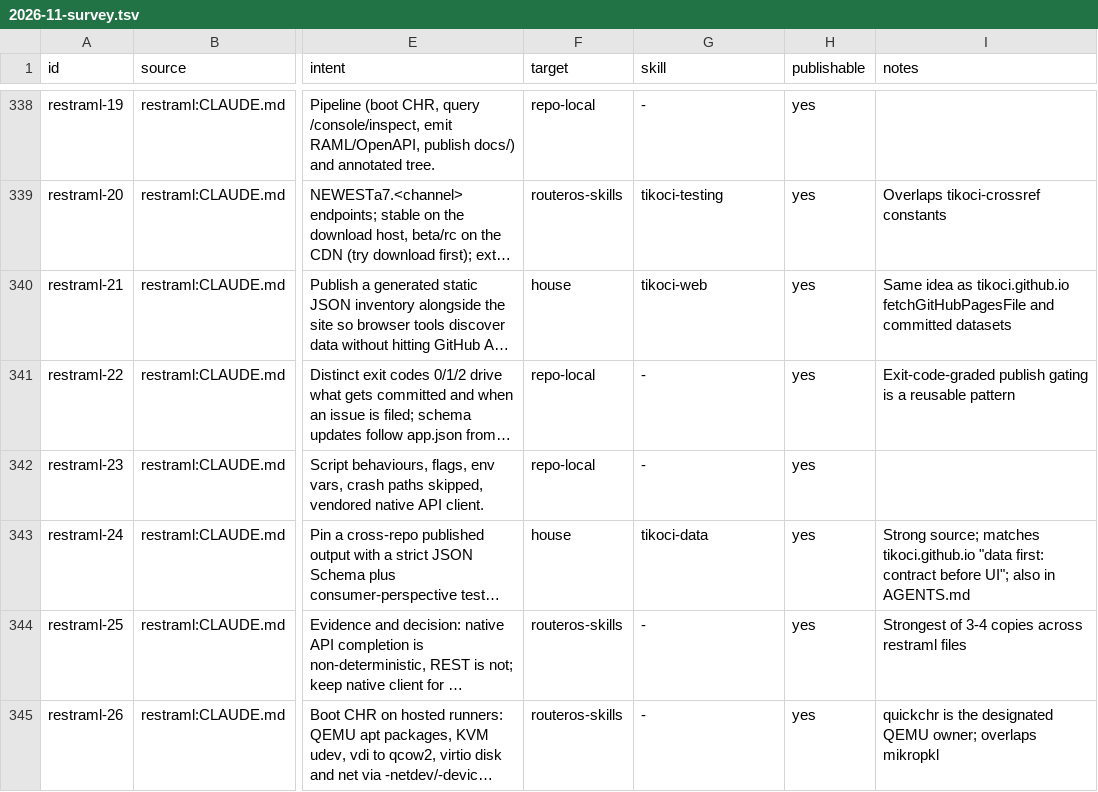
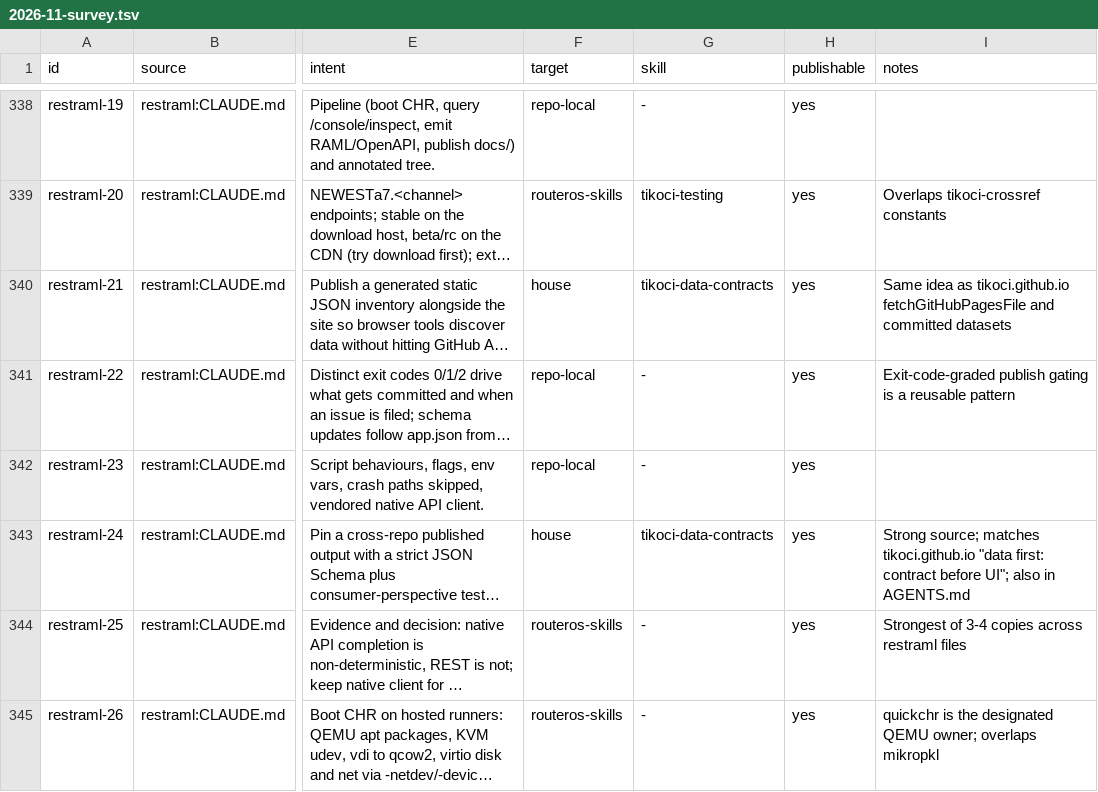
Before and after one commit to tikoci/tikoci.github.io, a TSV file: docs/house/2026-11-survey.tsv, drawn as a sheet; only a part is shown, gaps mark what is left out; long unchanged cells end in …; the diff covers the shown part only; the diff names each change by its address in the sheet, - before the commit and + after, or states it on an @@ line.

```diff
--- a/docs/house/2026-11-survey.tsv
+++ b/docs/house/2026-11-survey.tsv
-G340 (skill): tikoci-web
+G340 (skill): tikoci-data-contracts
-G343 (skill): tikoci-data
+G343 (skill): tikoci-data-contracts
```
Also changed, not shown: 24 edited cells elsewhere in this file, docs/house/2026-11-conflicts.tsv, docs/house/skills.tsv, 1 other file.
